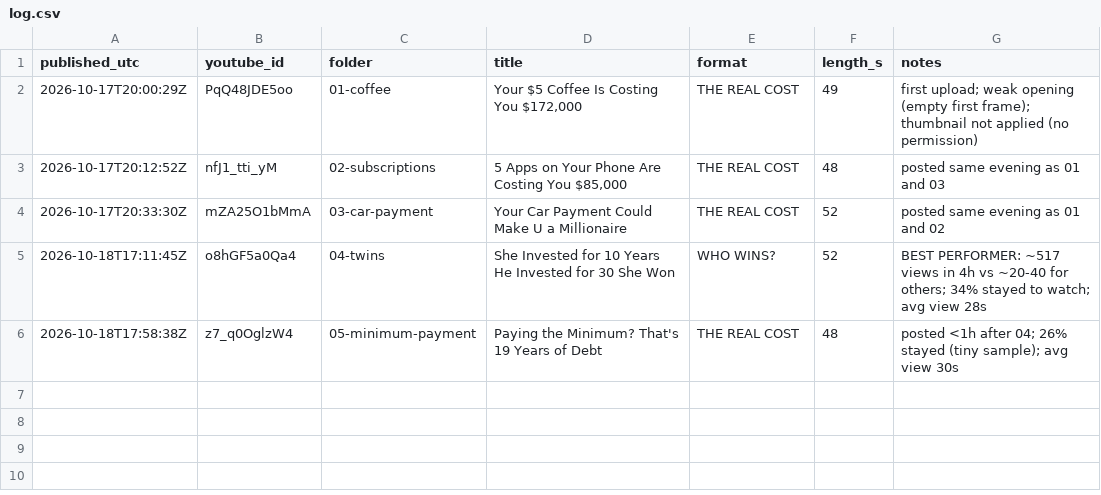
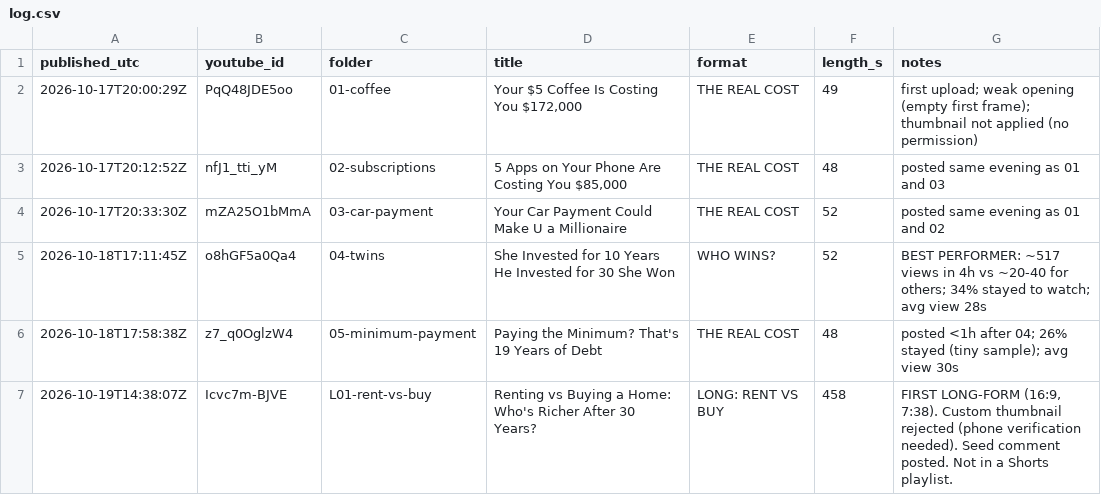
Before and after one commit to lvprovisions-bot/finance-shorts, a CSV file: published/log.csv, drawn as a sheet.

```diff
--- a/published/log.csv
+++ b/published/log.csv
@@ -6 +6,2 @@ published_utc,youtube_id,folder,title,format,length_s,notes
 2026-10-18T17:58:38Z,z7_q0OglzW4,05-minimum-payment,Paying the Minimum? That's 19 Years of Debt,THE REAL COST,48,posted <1h after 04; 26% stayed (tiny sample); avg view 30s
+2026-10-19T14:38:07Z,Icvc7m-BJVE,L01-rent-vs-buy,Renting vs Buying a Home: Who's Richer After 30 Years?,LONG: RENT VS BUY,458,"FIRST LONG-FORM (16:9, 7:38). Custom thumbnail rejected (phone verification needed). Seed comment posted. Not in a Shorts playlist."
```
Also changed, not shown: 3 other files.
